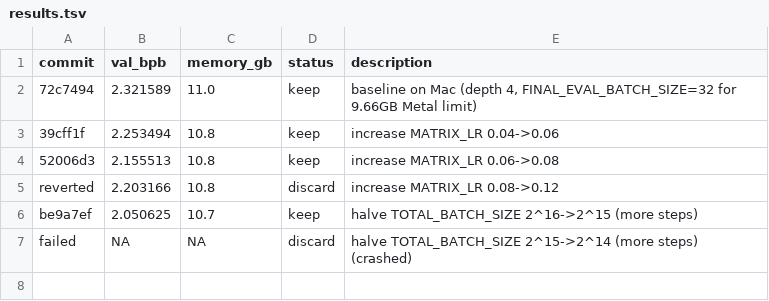
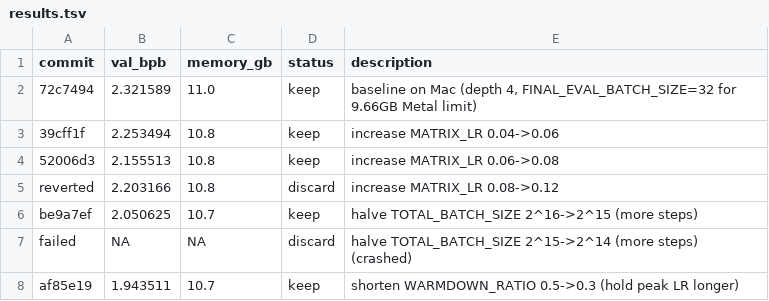
Before and after one commit to syami/autoresearch-mlx, a TSV file: results.tsv, drawn as a sheet.

```diff
--- a/results.tsv
+++ b/results.tsv
@@ -7 +7,2 @@ be9a7ef	2.050625	10.7	keep	halve TOTAL_BATCH_SIZE 2^16->2^15 (more steps)
 failed	NA	NA	discard	halve TOTAL_BATCH_SIZE 2^15->2^14 (more steps) (crashed)
+af85e19	1.943511	10.7	keep	shorten WARMDOWN_RATIO 0.5->0.3 (hold peak LR longer)
```
